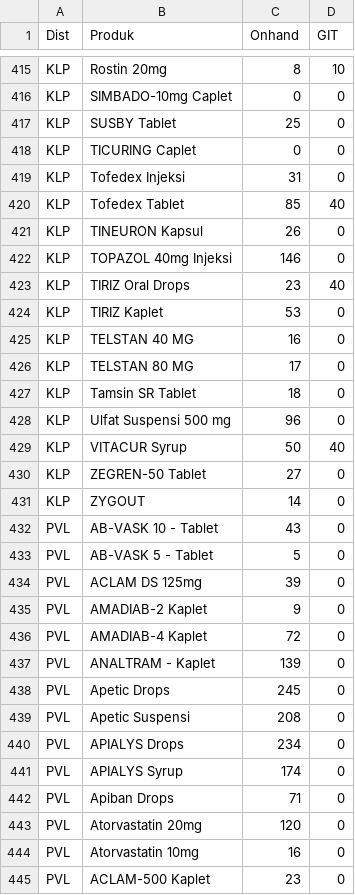
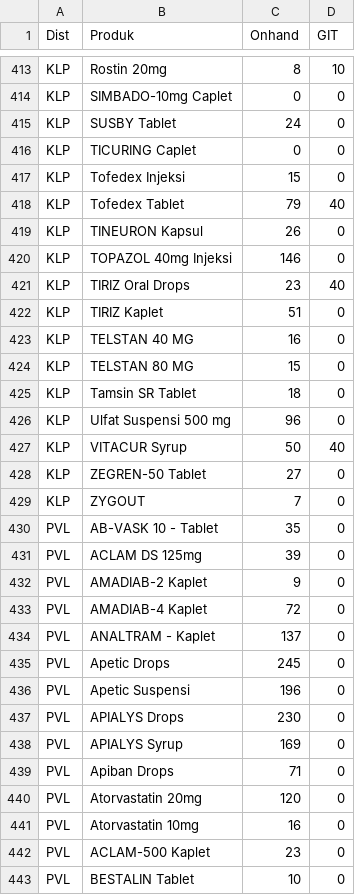
Before and after one commit to TIMSMD24/DataSMD, a CSV file: stok.csv, drawn as a sheet; only a part is shown, gaps mark what is left out; the shorter side is filled out with more unchanged rows; the diff covers the shown part only.

```diff
--- a/stok.csv
+++ b/stok.csv
@@ -416,6 +414,6 @@ KLP,Rostin 20mg,8,10
 KLP,SIMBADO-10mg Caplet,0,0
-KLP,SUSBY Tablet,25,0
+KLP,SUSBY Tablet,24,0
 KLP,TICURING Caplet,0,0
-KLP,Tofedex Injeksi,31,0
-KLP,Tofedex Tablet,85,40
+KLP,Tofedex Injeksi,15,0
+KLP,Tofedex Tablet,79,40
 KLP,TINEURON Kapsul,26,0
@@ -423,5 +421,5 @@ KLP,TOPAZOL 40mg Injeksi,146,0
 KLP,TIRIZ Oral Drops,23,40
-KLP,TIRIZ Kaplet,53,0
+KLP,TIRIZ Kaplet,51,0
 KLP,TELSTAN 40 MG,16,0
-KLP,TELSTAN 80 MG,17,0
+KLP,TELSTAN 80 MG,15,0
 KLP,Tamsin SR Tablet,18,0
@@ -430,5 +428,4 @@ KLP,VITACUR Syrup,50,40
 KLP,ZEGREN-50 Tablet,27,0
-KLP,ZYGOUT,14,0
-PVL,AB-VASK 10 - Tablet,43,0
-PVL,AB-VASK 5 - Tablet,5,0
+KLP,ZYGOUT,7,0
+PVL,AB-VASK 10 - Tablet,35,0
 PVL,ACLAM DS 125mg,39,0
@@ -436,7 +433,7 @@ PVL,AMADIAB-2 Kaplet,9,0
 PVL,AMADIAB-4 Kaplet,72,0
-PVL,ANALTRAM - Kaplet,139,0
+PVL,ANALTRAM - Kaplet,137,0
 PVL,Apetic Drops,245,0
-PVL,Apetic Suspensi,208,0
-PVL,APIALYS Drops,234,0
-PVL,APIALYS Syrup,174,0
+PVL,Apetic Suspensi,196,0
+PVL,APIALYS Drops,230,0
+PVL,APIALYS Syrup,169,0
 PVL,Apiban Drops,71,0
```
Also changed, not shown: 2 removed rows and 133 edited cells elsewhere in this file.
